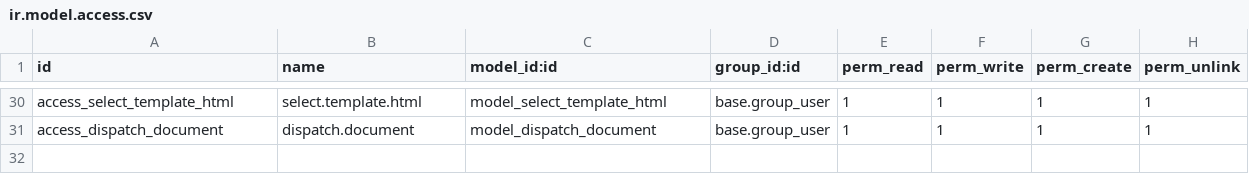
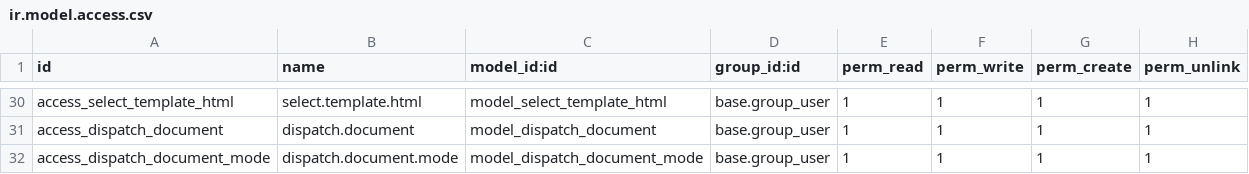
Before and after one commit to gotorishab/stpi, a CSV file: smart_office/security/ir.model.access.csv, drawn as a sheet; only a part is shown, gaps mark what is left out; the diff names each change by its address in the sheet, - before the commit and + after, or states it on an @@ line.

```diff
--- a/smart_office/security/ir.model.access.csv
+++ b/smart_office/security/ir.model.access.csv
+row 32: access_dispatch_document_mode | dispatch.document.mode | model_dispatch_document_mode | base.group_user | 1 | 1 | 1 | 1
```
Also changed, not shown: 10 other files.
